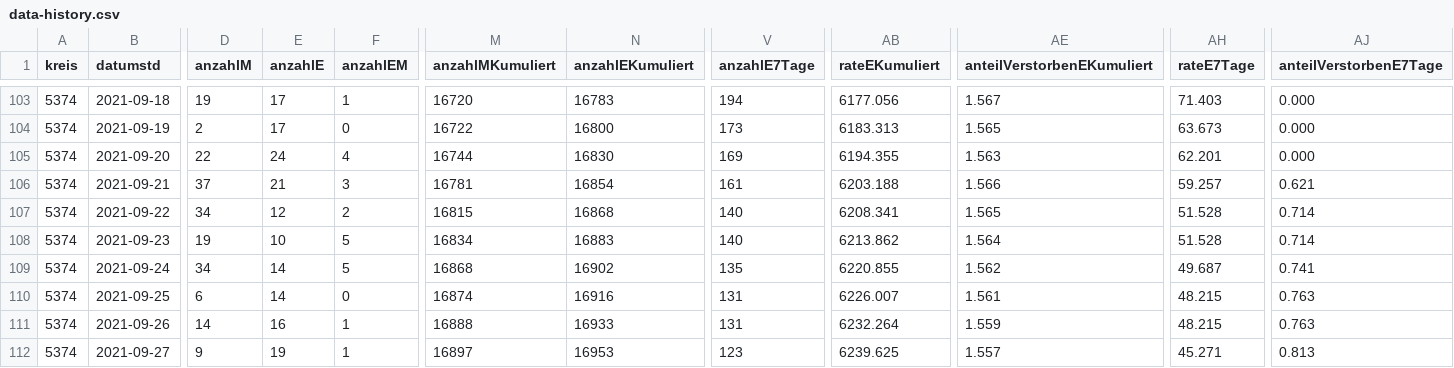
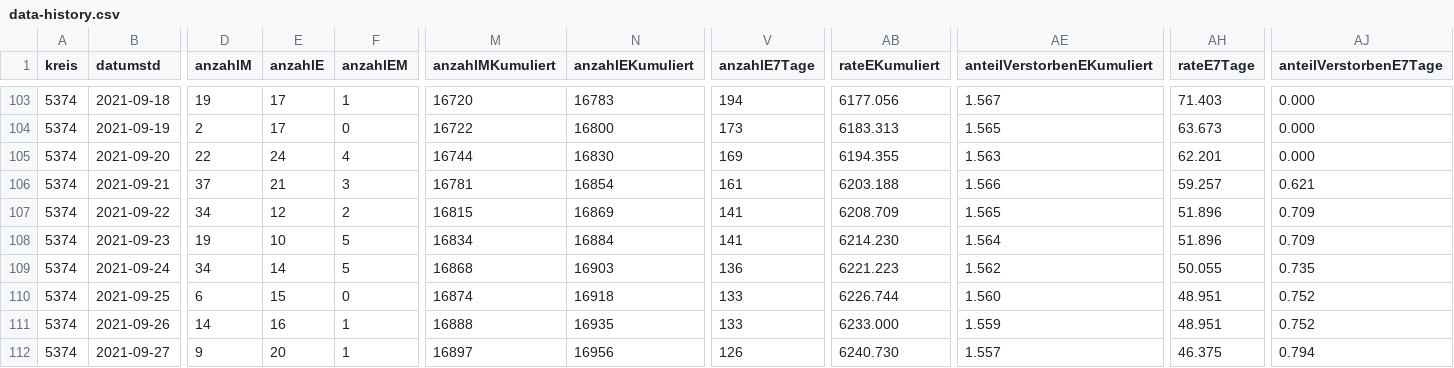
Before and after one commit to solygen/flat-covid19-oberberg, a CSV file: data-history.csv, drawn as a sheet; only a part is shown, gaps mark what is left out; the diff covers the shown part only; the diff names each change by its address in the sheet, - before the commit and + after, or states it on an @@ line.

Commit message:
Flat: latest data (2021-10-07T05:08:11.823Z) {   "date": "2021-10-07T05:08:11.823Z",   "files": [     {       "name": "data-history.csv",       "deltaBytes": 555,       "source": "https://www.lzg.nrw.de/covid19/daten/covid19_5374.csv"     },     {       "name": "data-postprocessed.csv",       "deltaBytes": 24,       "source": "https://www.lzg.nrw.de/covid19/daten/covid19_5374.csv"     },     {       "name": "data.csv",       "deltaBytes": -1,       "source": "https://www.lzg.nrw.de/covid19/daten/covid19_5374.csv"     }   ] }

```diff
--- a/data-history.csv
+++ b/data-history.csv
-N107 (anzahlEKumuliert): 16868
+N107 (anzahlEKumuliert): 16869
-V107:V108 (anzahlE7Tage): 140
+V107:V108 (anzahlE7Tage): 141
-AB107 (rateEKumuliert): 6208.341
+AB107 (rateEKumuliert): 6208.709
-AH107:AH108 (rateE7Tage): 51.528
+AH107:AH108 (rateE7Tage): 51.896
-AJ107:AJ108 (anteilVerstorbenE7Tage): 0.714
+AJ107:AJ108 (anteilVerstorbenE7Tage): 0.709
-N108 (anzahlEKumuliert): 16883
+N108 (anzahlEKumuliert): 16884
-AB108 (rateEKumuliert): 6213.862
+AB108 (rateEKumuliert): 6214.230
-N109 (anzahlEKumuliert): 16902
+N109 (anzahlEKumuliert): 16903
-V109 (anzahlE7Tage): 135
+V109 (anzahlE7Tage): 136
-AB109 (rateEKumuliert): 6220.855
+AB109 (rateEKumuliert): 6221.223
-AH109 (rateE7Tage): 49.687
+AH109 (rateE7Tage): 50.055
-AJ109 (anteilVerstorbenE7Tage): 0.741
+AJ109 (anteilVerstorbenE7Tage): 0.735
-E110 (anzahlE): 14
+E110 (anzahlE): 15
-N110 (anzahlEKumuliert): 16916
+N110 (anzahlEKumuliert): 16918
-V110:V111 (anzahlE7Tage): 131
+V110:V111 (anzahlE7Tage): 133
-AB110 (rateEKumuliert): 6226.007
+AB110 (rateEKumuliert): 6226.744
-AE110 (anteilVerstorbenEKumuliert): 1.561
+AE110 (anteilVerstorbenEKumuliert): 1.560
-AH110:AH111 (rateE7Tage): 48.215
+AH110:AH111 (rateE7Tage): 48.951
-AJ110:AJ111 (anteilVerstorbenE7Tage): 0.763
+AJ110:AJ111 (anteilVerstorbenE7Tage): 0.752
-N111 (anzahlEKumuliert): 16933
+N111 (anzahlEKumuliert): 16935
-AB111 (rateEKumuliert): 6232.264
+AB111 (rateEKumuliert): 6233.000
-E112 (anzahlE): 19
+E112 (anzahlE): 20
-N112 (anzahlEKumuliert): 16953
+N112 (anzahlEKumuliert): 16956
-V112 (anzahlE7Tage): 123
+V112 (anzahlE7Tage): 126
-AB112 (rateEKumuliert): 6239.625
+AB112 (rateEKumuliert): 6240.730
-AH112 (rateE7Tage): 45.271
+AH112 (rateE7Tage): 46.375
-AJ112 (anteilVerstorbenE7Tage): 0.813
+AJ112 (anteilVerstorbenE7Tage): 0.794
```
Also changed, not shown: 1 added row and 93 edited cells elsewhere in this file, data-postprocessed.csv, data.csv.
